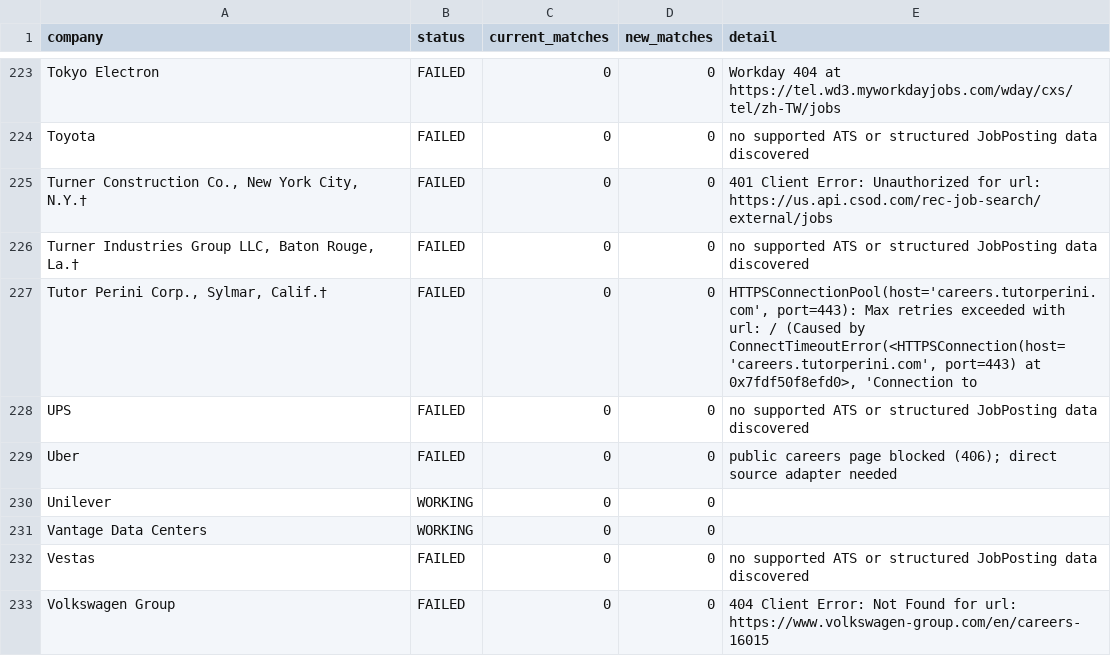
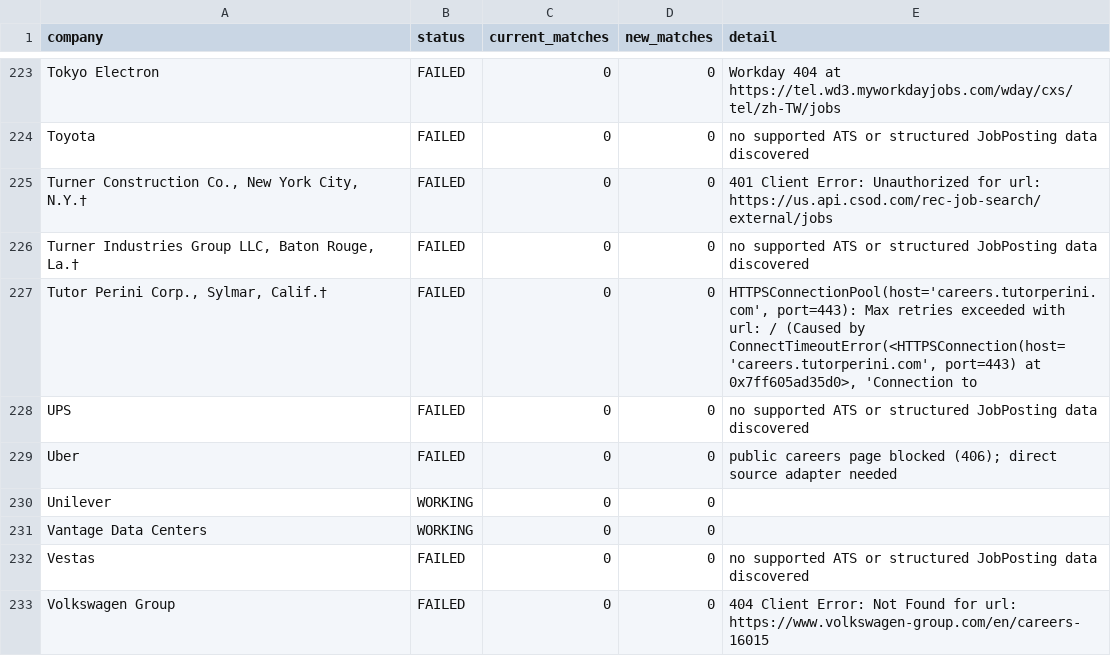
Before and after one commit to harsha271199/jp, a CSV file: source_health.csv, drawn as a sheet; only a part is shown, gaps mark what is left out; the diff covers the shown part only.

```diff
--- a/source_health.csv
+++ b/source_health.csv
@@ -226,3 +226,3 @@ Toyota,FAILED,0,0,no supported ATS or structured JobPosting data discovered
 "Turner Industries Group LLC, Baton Rouge, La.†",FAILED,0,0,no supported ATS or structured JobPosting data discovered
-"Tutor Perini Corp., Sylmar, Calif.†",FAILED,0,0,"HTTPSConnectionPool(host='careers.tutorperini.com', port=443): Max retries exceeded with url: / (Caused by ConnectTimeoutError(<HTTPSConnection(host='careers.tutorperini.com', port=443) at 0x7fdf50f8efd0>, 'Connection to"
+"Tutor Perini Corp., Sylmar, Calif.†",FAILED,0,0,"HTTPSConnectionPool(host='careers.tutorperini.com', port=443): Max retries exceeded with url: / (Caused by ConnectTimeoutError(<HTTPSConnection(host='careers.tutorperini.com', port=443) at 0x7ff605ad35d0>, 'Connection to"
 UPS,FAILED,0,0,no supported ATS or structured JobPosting data discovered
```
Also changed, not shown: 5 edited cells elsewhere in this file, current_jobs.csv.
